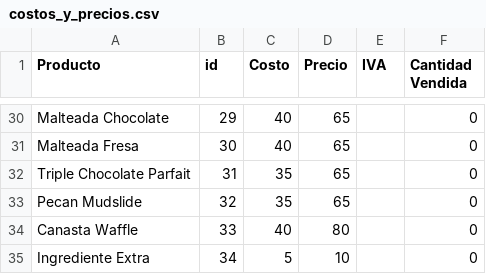
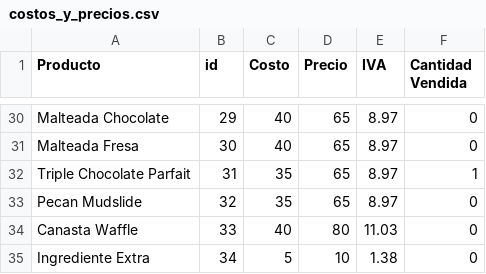
Before and after one commit to ludago4499/proyectoIntegrador, a CSV file: costos_y_precios.csv, drawn as a sheet; only a part is shown, gaps mark what is left out; the diff covers the shown part only; the diff names each change by its address in the sheet, - before the commit and + after, or states it on an @@ line.

```diff
--- a/costos_y_precios.csv
+++ b/costos_y_precios.csv
-E30:E33 (IVA): (empty)
+E30:E33 (IVA): 8.97
-F32 (Cantidad Vendida): 0
+F32 (Cantidad Vendida): 1
-E34 (IVA): (empty)
+E34 (IVA): 11.03
-E35 (IVA): (empty)
+E35 (IVA): 1.38
```
Also changed, not shown: 28 edited cells elsewhere in this file, listaVendedores.csv, 7 other files.
